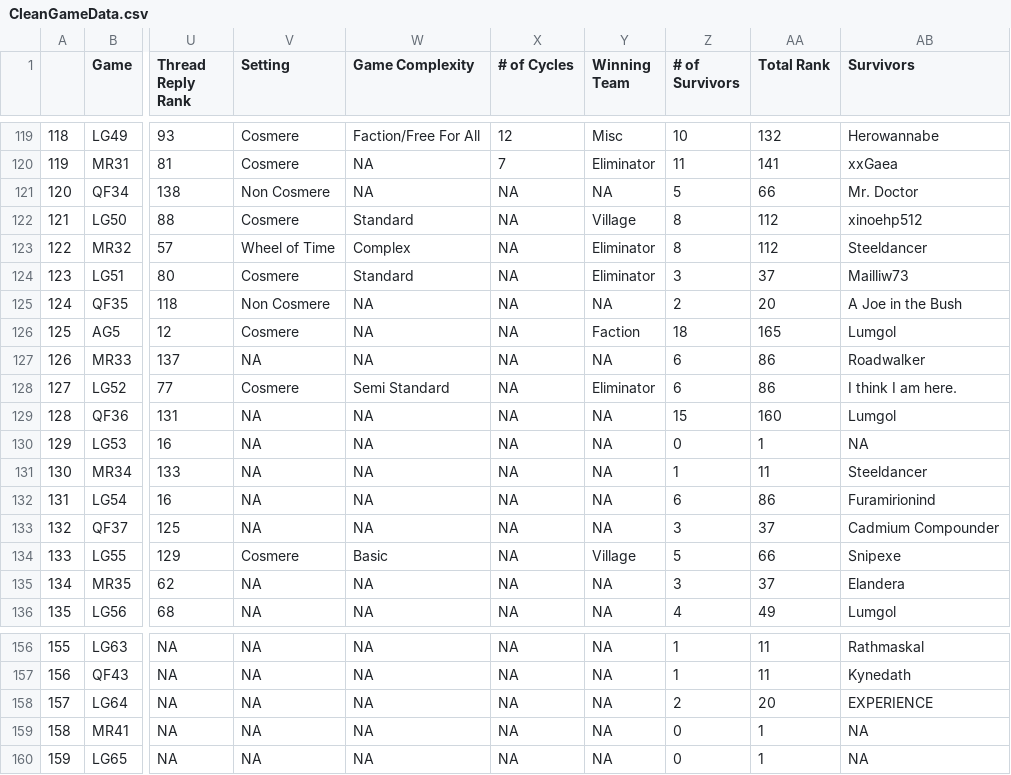
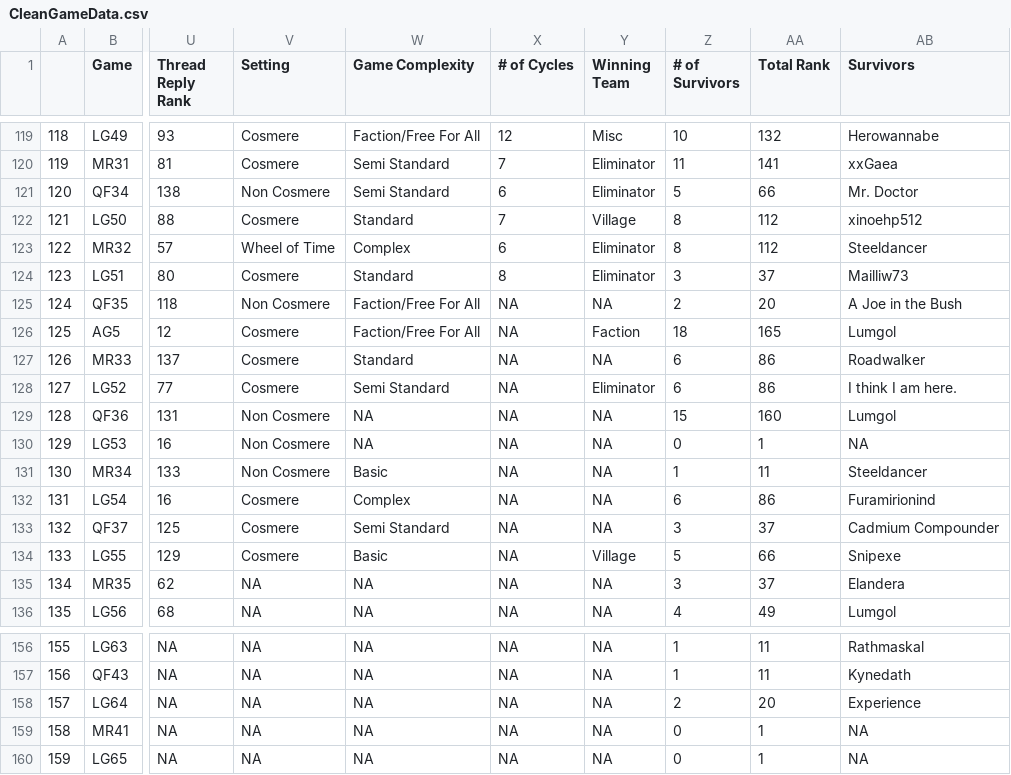
Before and after one commit to isabelle-sanford/se-data-analysis, a CSV file: datacsvs/CleanGameData.csv, drawn as a sheet; only a part is shown, gaps mark what is left out; the diff covers the shown part only; the diff names each change by its address in the sheet, - before the commit and + after, or states it on an @@ line.

```diff
--- a/datacsvs/CleanGameData.csv
+++ b/datacsvs/CleanGameData.csv
-W120:W121 (Game Complexity): NA
+W120:W121 (Game Complexity): Semi Standard
-X121 (# of Cycles): NA
+X121 (# of Cycles): 6
-Y121 (Winning Team): NA
+Y121 (Winning Team): Eliminator
-X122 (# of Cycles): NA
+X122 (# of Cycles): 7
-X123 (# of Cycles): NA
+X123 (# of Cycles): 6
-X124 (# of Cycles): NA
+X124 (# of Cycles): 8
-W125:W126 (Game Complexity): NA
+W125:W126 (Game Complexity): Faction/Free For All
-V127 (Setting): NA
+V127 (Setting): Cosmere
-W127 (Game Complexity): NA
+W127 (Game Complexity): Standard
-V129:V131 (Setting): NA
+V129:V131 (Setting): Non Cosmere
-W131 (Game Complexity): NA
+W131 (Game Complexity): Basic
-V132:V133 (Setting): NA
+V132:V133 (Setting): Cosmere
-W132 (Game Complexity): NA
+W132 (Game Complexity): Complex
-W133 (Game Complexity): NA
+W133 (Game Complexity): Semi Standard
-AB158 (Survivors): EXPERIENCE
+AB158 (Survivors): Experience
```
Also changed, not shown: 3 added rows and 36 edited cells elsewhere in this file, 6 other files.
